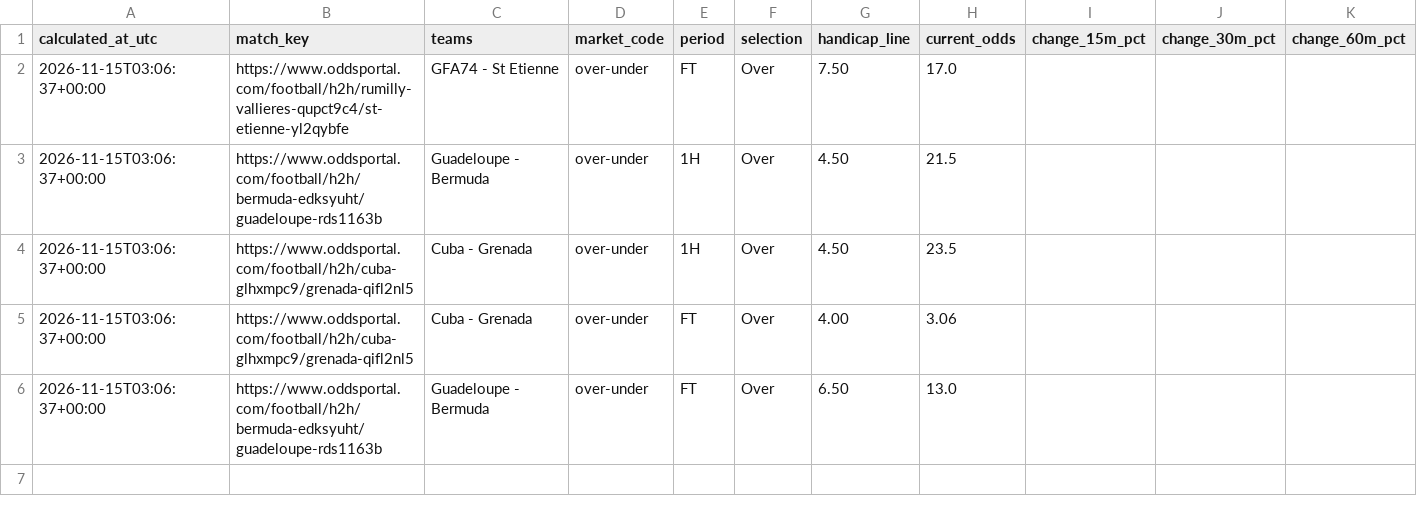
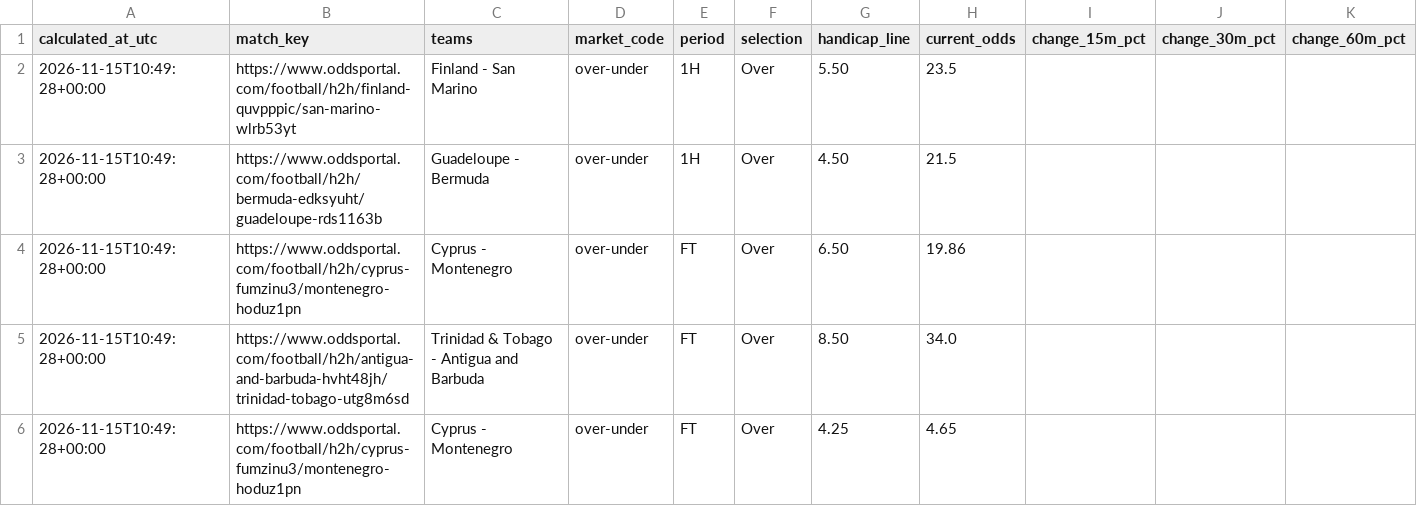
Before and after one commit to Yaretti/oddsportal-parser, a CSV file: data/oddsportal_movement.csv, drawn as a sheet.

```diff
--- a/data/oddsportal_movement.csv
+++ b/data/oddsportal_movement.csv
@@ -1,6 +1,6 @@
 calculated_at_utc,match_key,teams,market_code,period,selection,handicap_line,current_odds,change_15m_pct,change_30m_pct,change_60m_pct
-2026-11-15T03:06:37+00:00,https://www.oddsportal.com/football/h2h/rumilly-vallieres-qupct9c4/st-etienne-yl2qybfe,GFA74 - St Etienne,over-under,FT,Over,7.50,17.0,,,
-2026-11-15T03:06:37+00:00,https://www.oddsportal.com/football/h2h/bermuda-edksyuht/guadeloupe-rds1163b,Guadeloupe - Bermuda,over-under,1H,Over,4.50,21.5,,,
-2026-11-15T03:06:37+00:00,https://www.oddsportal.com/football/h2h/cuba-glhxmpc9/grenada-qifl2nl5,Cuba - Grenada,over-under,1H,Over,4.50,23.5,,,
-2026-11-15T03:06:37+00:00,https://www.oddsportal.com/football/h2h/cuba-glhxmpc9/grenada-qifl2nl5,Cuba - Grenada,over-under,FT,Over,4.00,3.06,,,
-2026-11-15T03:06:37+00:00,https://www.oddsportal.com/football/h2h/bermuda-edksyuht/guadeloupe-rds1163b,Guadeloupe - Bermuda,over-under,FT,Over,6.50,13.0,,,
+2026-11-15T10:49:28+00:00,https://www.oddsportal.com/football/h2h/finland-quvpppic/san-marino-wlrb53yt,Finland - San Marino,over-under,1H,Over,5.50,23.5,,,
+2026-11-15T10:49:28+00:00,https://www.oddsportal.com/football/h2h/bermuda-edksyuht/guadeloupe-rds1163b,Guadeloupe - Bermuda,over-under,1H,Over,4.50,21.5,,,
+2026-11-15T10:49:28+00:00,https://www.oddsportal.com/football/h2h/cyprus-fumzinu3/montenegro-hoduz1pn,Cyprus - Montenegro,over-under,FT,Over,6.50,19.86,,,
+2026-11-15T10:49:28+00:00,https://www.oddsportal.com/football/h2h/antigua-and-barbuda-hvht48jh/trinidad-tobago-utg8m6sd,Trinidad & Tobago - Antigua and Barbuda,over-under,FT,Over,8.50,34.0,,,
+2026-11-15T10:49:28+00:00,https://www.oddsportal.com/football/h2h/cyprus-fumzinu3/montenegro-hoduz1pn,Cyprus - Montenegro,over-under,FT,Over,4.25,4.65,,,
```
Also changed, not shown: data/oddsportal_history.csv, data/oddsportal_latest.csv, 3 other files.
